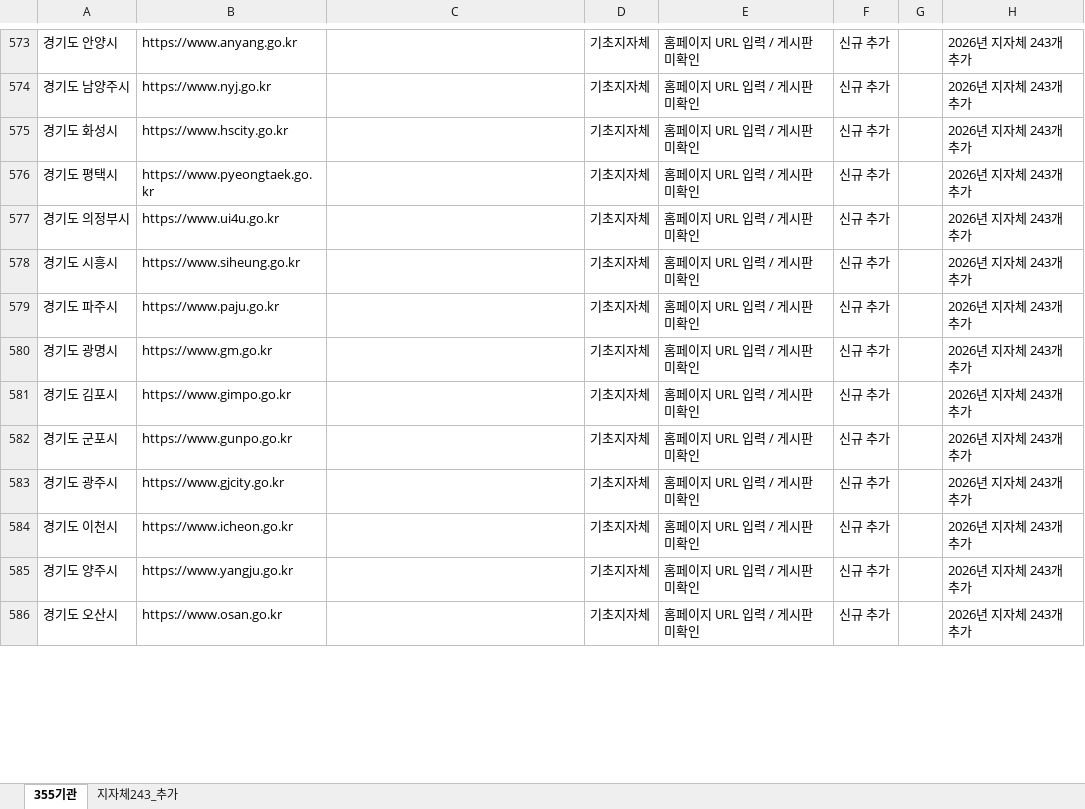
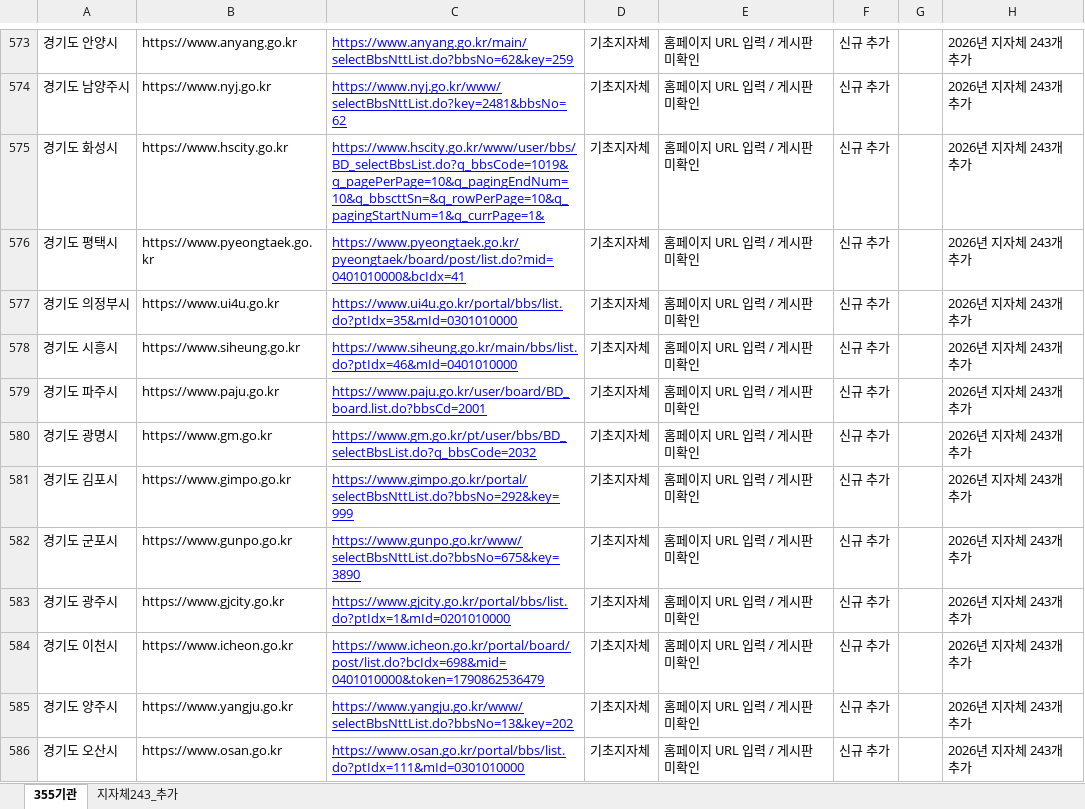
Before and after one commit to steve-park404/public-institution-monitor, an Excel workbook: monitor_targets_통합.xlsx, sheet 355기관, drawn as a sheet; only a part is shown, gaps mark what is left out; values as stored, in another font and other column widths than the file's, no borders; charts and pictures not drawn; the diff covers the shown part only; the diff names each change by its address in the sheet, - before the commit and + after, or states it on an @@ line.

```diff
--- a/monitor_targets_통합.xlsx (sheet 355기관)
+++ b/monitor_targets_통합.xlsx (sheet 355기관)
-C573: (empty)
+C573: https://www.anyang.go.kr/main/selectBbsNttList.do?bbsNo=62&key=259
-C574: (empty)
+C574: https://www.nyj.go.kr/www/selectBbsNttList.do?key=2481&bbsNo=62
-C575: (empty)
+C575: https://www.hscity.go.kr/www/user/bbs/BD_selectBbsList.do?q_bbsCode=1019&q_pagePerPage=10&q_pagingEndNum=10&q_bbscttSn=&q_rowPerPage=10&q_pagingStartNum=1&q_currPage=1&
-C576: (empty)
+C576: https://www.pyeongtaek.go.kr/pyeongtaek/board/post/list.do?mid=0401010000&bcIdx=41
-C577: (empty)
+C577: https://www.ui4u.go.kr/portal/bbs/list.do?ptIdx=35&mId=0301010000
-C578: (empty)
+C578: https://www.siheung.go.kr/main/bbs/list.do?ptIdx=46&mId=0401010000
-C579: (empty)
+C579: https://www.paju.go.kr/user/board/BD_board.list.do?bbsCd=2001
-C580: (empty)
+C580: https://www.gm.go.kr/pt/user/bbs/BD_selectBbsList.do?q_bbsCode=2032
-C581: (empty)
+C581: https://www.gimpo.go.kr/portal/selectBbsNttList.do?bbsNo=292&key=999
-C582: (empty)
+C582: https://www.gunpo.go.kr/www/selectBbsNttList.do?bbsNo=675&key=3890
-C583: (empty)
+C583: https://www.gjcity.go.kr/portal/bbs/list.do?ptIdx=1&mId=0201010000
-C584: (empty)
+C584: https://www.icheon.go.kr/portal/board/post/list.do?bcIdx=698&mid=0401010000&token=1790862536479
-C585: (empty)
+C585: https://www.yangju.go.kr/www/selectBbsNttList.do?bbsNo=13&key=202
-C586: (empty)
+C586: https://www.osan.go.kr/portal/bbs/list.do?ptIdx=111&mId=0301010000
```
Also changed, not shown: 192 edited cells elsewhere in this sheet, 1 other file.
